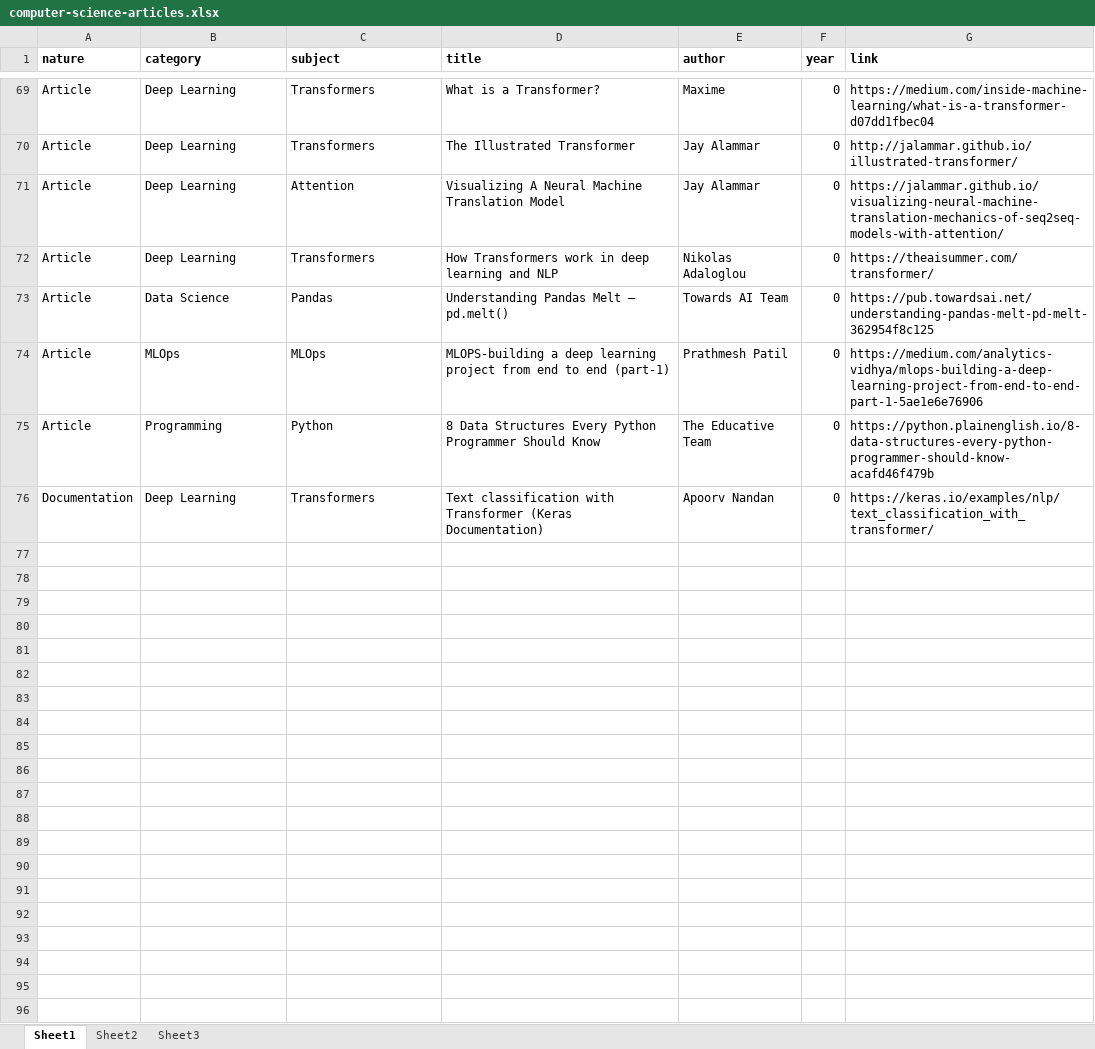
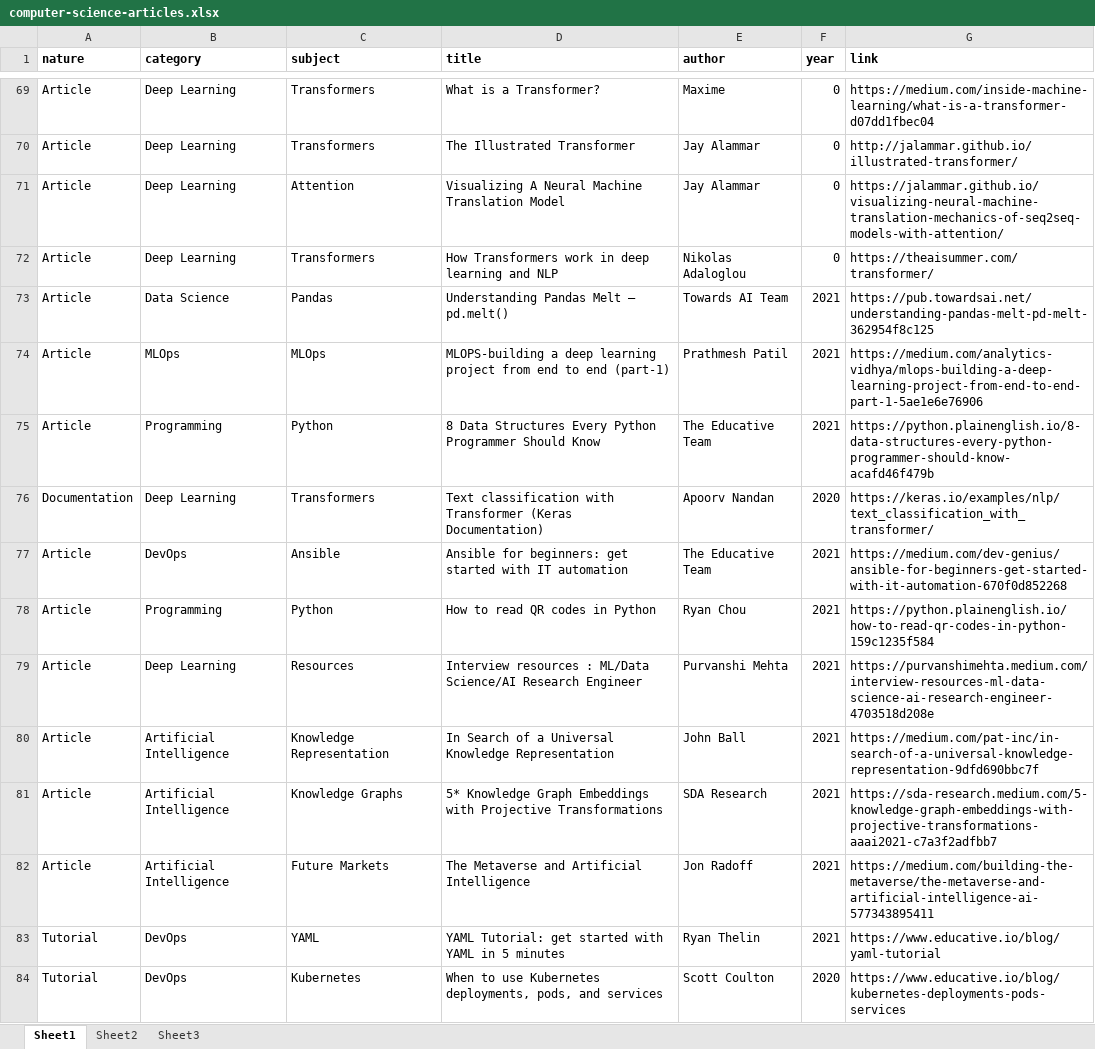
Before and after one commit to delaray/babar, an Excel workbook: research/computer-science-articles.xlsx, sheet Sheet1, drawn as a sheet; only a part is shown, gaps mark what is left out; values as stored, in another font and other column widths than the file's, no borders; the diff covers the shown part only; the diff names each change by its address in the sheet, - before the commit and + after, or states it on an @@ line.

```diff
--- a/research/computer-science-articles.xlsx (sheet Sheet1)
+++ b/research/computer-science-articles.xlsx (sheet Sheet1)
-F73:F75 (year): 0
+F73:F75 (year): 2021
-F76 (year): 0
+F76 (year): 2020
+row 77: Article | DevOps | Ansible | Ansible for beginners: get started with IT automation | The Educative Team | 2021 | https://medium.com/dev-genius/ansible-for-beginners-get-started-with-it-automation-670f0d852268
+row 78: Article | Programming | Python | How to read QR codes in Python | Ryan Chou | 2021 | https://python.plainenglish.io/how-to-read-qr-codes-in-python-159c1235f584
+row 79: Article | Deep Learning | Resources | Interview resources : ML/Data Science/AI Research Engineer | Purvanshi Mehta | 2021 | https://purvanshimehta.medium.com/interview-resources-ml-data-science-ai-research-engineer-4703518d208e
+row 80: Article | Artificial Intelligence | Knowledge Representation | In Search of a Universal Knowledge Representation | John Ball | 2021 | https://medium.com/pat-inc/in-search-of-a-universal-knowledge-representation-9dfd690bbc7f
+row 81: Article | Artificial Intelligence | Knowledge Graphs | 5* Knowledge Graph Embeddings with Projective Transformations | SDA Research | 2021 | https://sda-research.medium.com/5-knowledge-graph-embeddings-with-projective-transformations-aaai2021-c7a3f2adfbb7
+row 82: Article | Artificial Intelligence | Future Markets | The Metaverse and Artificial Intelligence | Jon Radoff | 2021 | https://medium.com/building-the-metaverse/the-metaverse-and-artificial-intelligence-ai-577343895411
+row 83: Tutorial | DevOps | YAML | YAML Tutorial: get started with YAML in 5 minutes | Ryan Thelin | 2021 | https://www.educative.io/blog/yaml-tutorial
+row 84: Tutorial | DevOps | Kubernetes | When to use Kubernetes deployments, pods, and services | Scott Coulton | 2020 | https://www.educative.io/blog/kubernetes-deployments-pods-services
```
Also changed, not shown: 12 added rows and 1 edited cell elsewhere in this sheet, 1 other file.
